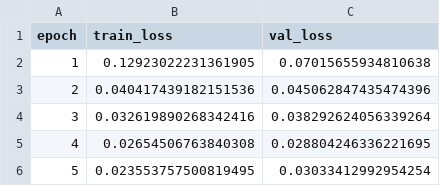
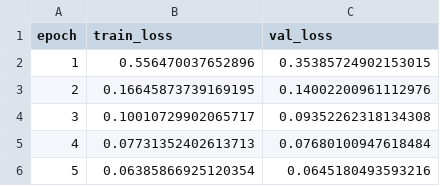
Before and after one commit to gjyfdsdjj/Smart-Grid-Optimization-Platform, a CSV file: models/gnn/training_history.csv, drawn as a sheet.

```diff
--- a/models/gnn/training_history.csv
+++ b/models/gnn/training_history.csv
@@ -1,6 +1,6 @@
 epoch,train_loss,val_loss
-1,0.12923022231361905,0.07015655934810638
-2,0.040417439182151536,0.045062847435474396
-3,0.032619890268342416,0.038292624056339264
-4,0.02654506763840308,0.028804246336221695
-5,0.023553757500819495,0.03033412992954254
+1,0.556470037652896,0.35385724902153015
+2,0.16645873739169195,0.14002200961112976
+3,0.10010729902065717,0.09352262318134308
+4,0.07731352402613713,0.07680100947618484
+5,0.06385866925120354,0.0645180493593216
```
Also changed, not shown: 28 other files.
